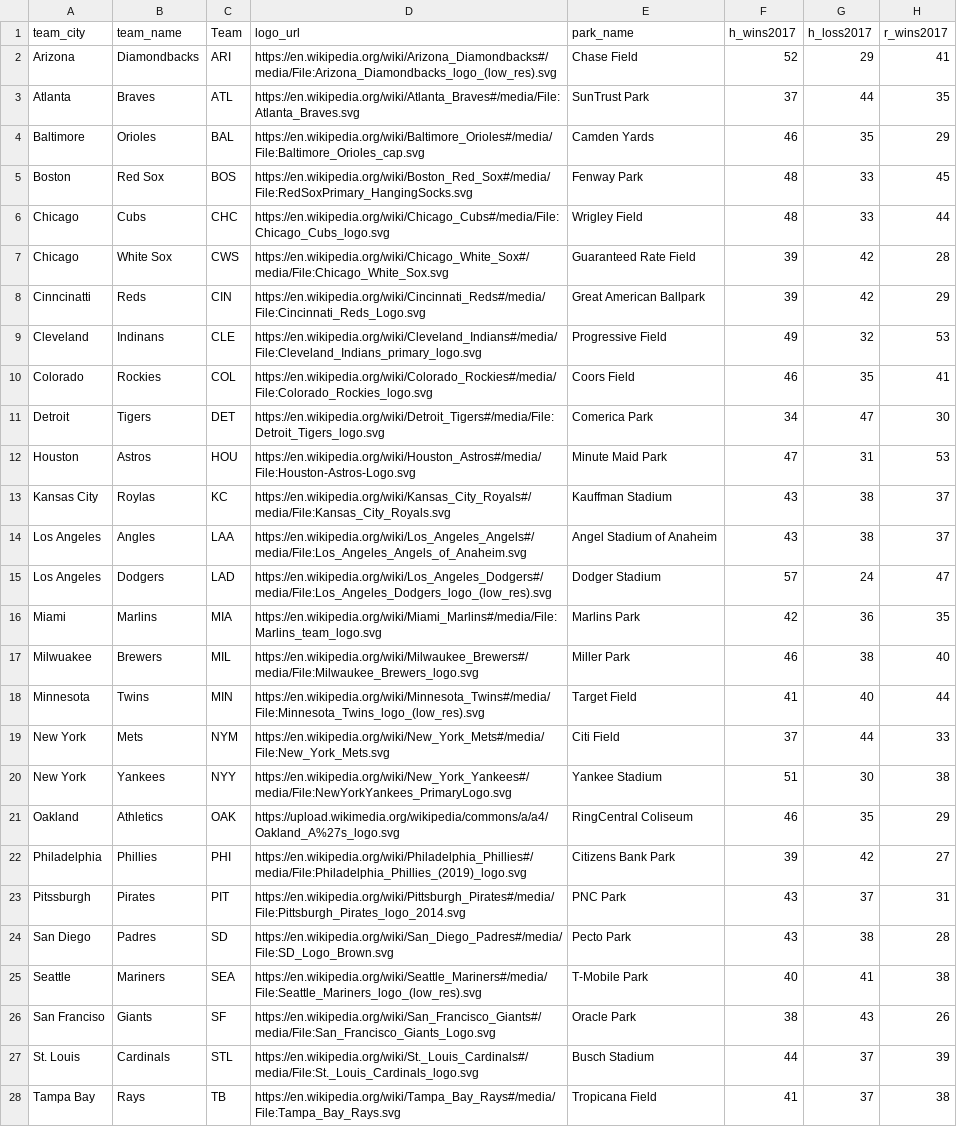
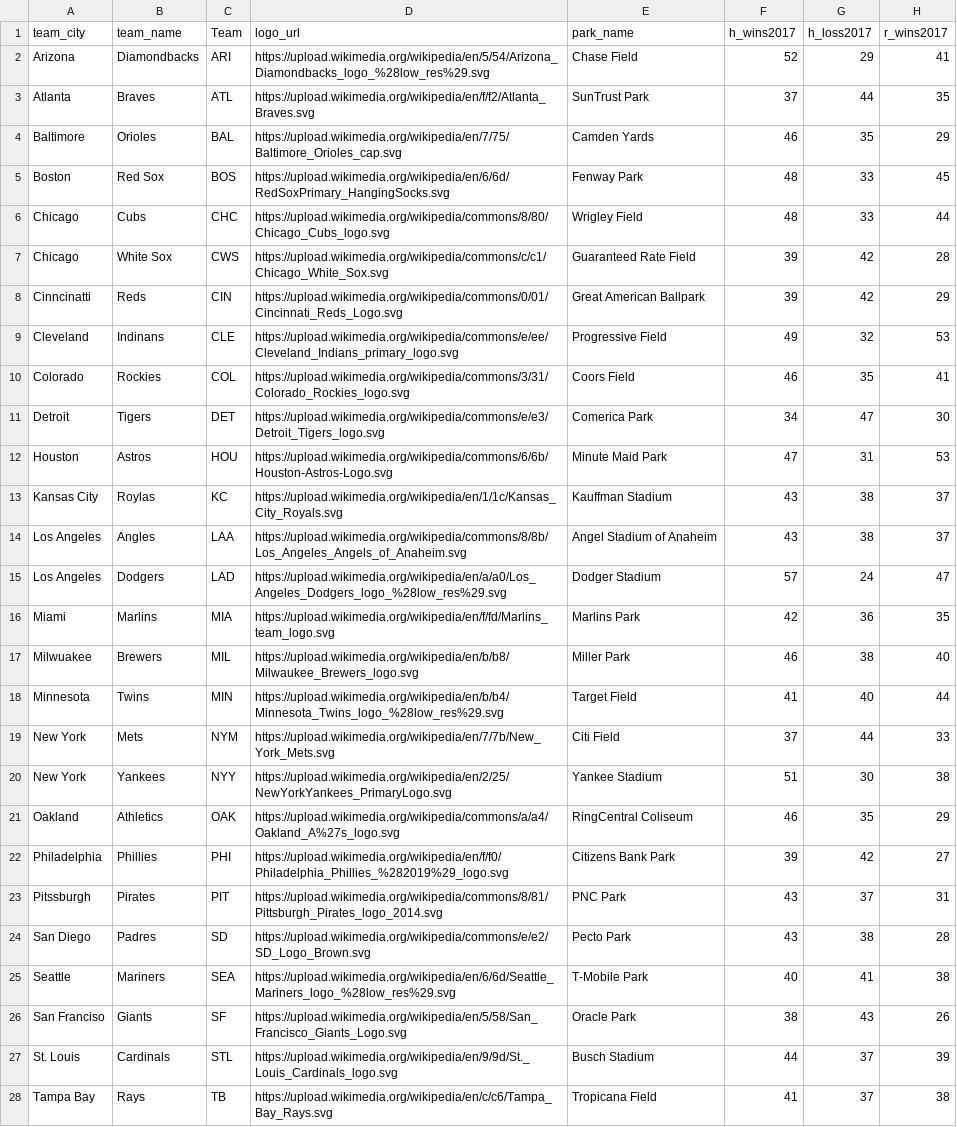
Before and after one commit to nlwood99/Senior-Thesis-Park-Factors, a CSV file: Record Logo Park Database.csv, drawn as a sheet; only a part is shown; the diff covers the shown part only; the diff names each change by its address in the sheet, - before the commit and + after, or states it on an @@ line.

Commit message:
Update Record Logo Park Database.csv

```diff
--- a/Record Logo Park Database.csv
+++ b/Record Logo Park Database.csv
-D2 (logo_url): https://en.wikipedia.org/wiki/Arizona_Diamondbacks#/media/File:Arizona_Diamondbacks_logo_(low_res).svg
+D2 (logo_url): https://upload.wikimedia.org/wikipedia/en/5/54/Arizona_Diamondbacks_logo_%28low_res%29.svg
-D3 (logo_url): https://en.wikipedia.org/wiki/Atlanta_Braves#/media/File:Atlanta_Braves.svg
+D3 (logo_url): https://upload.wikimedia.org/wikipedia/en/f/f2/Atlanta_Braves.svg
-D4 (logo_url): https://en.wikipedia.org/wiki/Baltimore_Orioles#/media/File:Baltimore_Orioles_cap.svg
+D4 (logo_url): https://upload.wikimedia.org/wikipedia/en/7/75/Baltimore_Orioles_cap.svg
-D5 (logo_url): https://en.wikipedia.org/wiki/Boston_Red_Sox#/media/File:RedSoxPrimary_HangingSocks.svg
+D5 (logo_url): https://upload.wikimedia.org/wikipedia/en/6/6d/RedSoxPrimary_HangingSocks.svg
-D6 (logo_url): https://en.wikipedia.org/wiki/Chicago_Cubs#/media/File:Chicago_Cubs_logo.svg
+D6 (logo_url): https://upload.wikimedia.org/wikipedia/commons/8/80/Chicago_Cubs_logo.svg
-D7 (logo_url): https://en.wikipedia.org/wiki/Chicago_White_Sox#/media/File:Chicago_White_Sox.svg
+D7 (logo_url): https://upload.wikimedia.org/wikipedia/commons/c/c1/Chicago_White_Sox.svg
-D8 (logo_url): https://en.wikipedia.org/wiki/Cincinnati_Reds#/media/File:Cincinnati_Reds_Logo.svg
+D8 (logo_url): https://upload.wikimedia.org/wikipedia/commons/0/01/Cincinnati_Reds_Logo.svg
-D9 (logo_url): https://en.wikipedia.org/wiki/Cleveland_Indians#/media/File:Cleveland_Indians_primary_logo.svg
+D9 (logo_url): https://upload.wikimedia.org/wikipedia/commons/e/ee/Cleveland_Indians_primary_logo.svg
-D10 (logo_url): https://en.wikipedia.org/wiki/Colorado_Rockies#/media/File:Colorado_Rockies_logo.svg
+D10 (logo_url): https://upload.wikimedia.org/wikipedia/commons/3/31/Colorado_Rockies_logo.svg
-D11 (logo_url): https://en.wikipedia.org/wiki/Detroit_Tigers#/media/File:Detroit_Tigers_logo.svg
+D11 (logo_url): https://upload.wikimedia.org/wikipedia/commons/e/e3/Detroit_Tigers_logo.svg
-D12 (logo_url): https://en.wikipedia.org/wiki/Houston_Astros#/media/File:Houston-Astros-Logo.svg
+D12 (logo_url): https://upload.wikimedia.org/wikipedia/commons/6/6b/Houston-Astros-Logo.svg
-D13 (logo_url): https://en.wikipedia.org/wiki/Kansas_City_Royals#/media/File:Kansas_City_Royals.svg
+D13 (logo_url): https://upload.wikimedia.org/wikipedia/en/1/1c/Kansas_City_Royals.svg
-D14 (logo_url): https://en.wikipedia.org/wiki/Los_Angeles_Angels#/media/File:Los_Angeles_Angels_of_Anaheim.svg
+D14 (logo_url): https://upload.wikimedia.org/wikipedia/commons/8/8b/Los_Angeles_Angels_of_Anaheim.svg
-D15 (logo_url): https://en.wikipedia.org/wiki/Los_Angeles_Dodgers#/media/File:Los_Angeles_Dodgers_logo_(low_res).svg
+D15 (logo_url): https://upload.wikimedia.org/wikipedia/en/a/a0/Los_Angeles_Dodgers_logo_%28low_res%29.svg
-D16 (logo_url): https://en.wikipedia.org/wiki/Miami_Marlins#/media/File:Marlins_team_logo.svg
+D16 (logo_url): https://upload.wikimedia.org/wikipedia/en/f/fd/Marlins_team_logo.svg
-D17 (logo_url): https://en.wikipedia.org/wiki/Milwaukee_Brewers#/media/File:Milwaukee_Brewers_logo.svg
+D17 (logo_url): https://upload.wikimedia.org/wikipedia/en/b/b8/Milwaukee_Brewers_logo.svg
-D18 (logo_url): https://en.wikipedia.org/wiki/Minnesota_Twins#/media/File:Minnesota_Twins_logo_(low_res).svg
+D18 (logo_url): https://upload.wikimedia.org/wikipedia/en/b/b4/Minnesota_Twins_logo_%28low_res%29.svg
-D19 (logo_url): https://en.wikipedia.org/wiki/New_York_Mets#/media/File:New_York_Mets.svg
+D19 (logo_url): https://upload.wikimedia.org/wikipedia/en/7/7b/New_York_Mets.svg
-D20 (logo_url): https://en.wikipedia.org/wiki/New_York_Yankees#/media/File:NewYorkYankees_PrimaryLogo.svg
+D20 (logo_url): https://upload.wikimedia.org/wikipedia/en/2/25/NewYorkYankees_PrimaryLogo.svg
-D22 (logo_url): https://en.wikipedia.org/wiki/Philadelphia_Phillies#/media/File:Philadelphia_Phillies_(2019)_logo.svg
+D22 (logo_url): https://upload.wikimedia.org/wikipedia/en/f/f0/Philadelphia_Phillies_%282019%29_logo.svg
-D23 (logo_url): https://en.wikipedia.org/wiki/Pittsburgh_Pirates#/media/File:Pittsburgh_Pirates_logo_2014.svg
+D23 (logo_url): https://upload.wikimedia.org/wikipedia/commons/8/81/Pittsburgh_Pirates_logo_2014.svg
-D24 (logo_url): https://en.wikipedia.org/wiki/San_Diego_Padres#/media/File:SD_Logo_Brown.svg
+D24 (logo_url): https://upload.wikimedia.org/wikipedia/commons/e/e2/SD_Logo_Brown.svg
-D25 (logo_url): https://en.wikipedia.org/wiki/Seattle_Mariners#/media/File:Seattle_Mariners_logo_(low_res).svg
+D25 (logo_url): https://upload.wikimedia.org/wikipedia/en/6/6d/Seattle_Mariners_logo_%28low_res%29.svg
-D26 (logo_url): https://en.wikipedia.org/wiki/San_Francisco_Giants#/media/File:San_Francisco_Giants_Logo.svg
+D26 (logo_url): https://upload.wikimedia.org/wikipedia/en/5/58/San_Francisco_Giants_Logo.svg
-D27 (logo_url): https://en.wikipedia.org/wiki/St._Louis_Cardinals#/media/File:St._Louis_Cardinals_logo.svg
+D27 (logo_url): https://upload.wikimedia.org/wikipedia/en/9/9d/St._Louis_Cardinals_logo.svg
-D28 (logo_url): https://en.wikipedia.org/wiki/Tampa_Bay_Rays#/media/File:Tampa_Bay_Rays.svg
+D28 (logo_url): https://upload.wikimedia.org/wikipedia/en/c/c6/Tampa_Bay_Rays.svg
```
Also changed, not shown: 3 edited cells elsewhere in this file.
